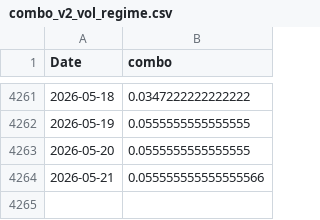
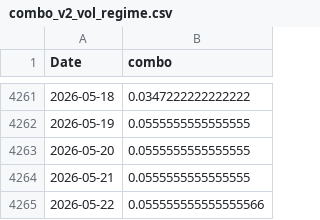
Before and after one commit to IOSG-vc/Best15-Strategy, a CSV file: data/combo_v2_vol_regime.csv, drawn as a sheet; only a part is shown, gaps mark what is left out.

```diff
--- a/data/combo_v2_vol_regime.csv
+++ b/data/combo_v2_vol_regime.csv
@@ -4263,2 +4263,3 @@ Date,combo
 2026-05-20,0.0555555555555555
-2026-05-21,0.055555555555555566
+2026-05-21,0.0555555555555555
+2026-05-22,0.055555555555555566
```
Also changed, not shown: data/exposure_v2_vol_regime.csv, 2 other files.
